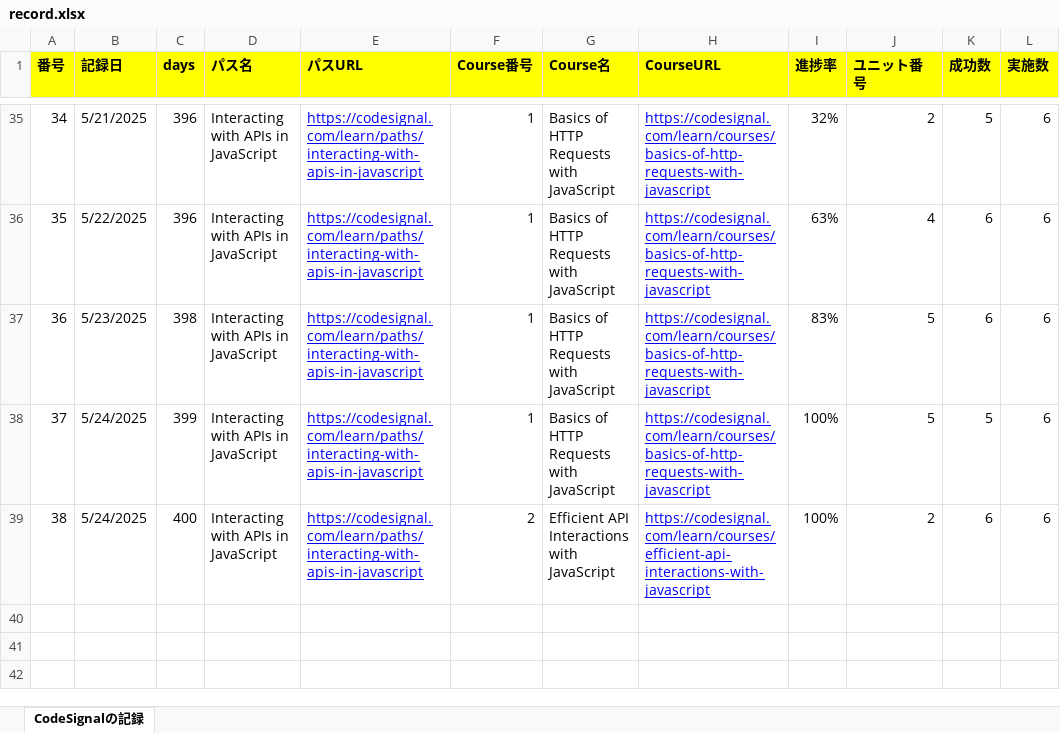
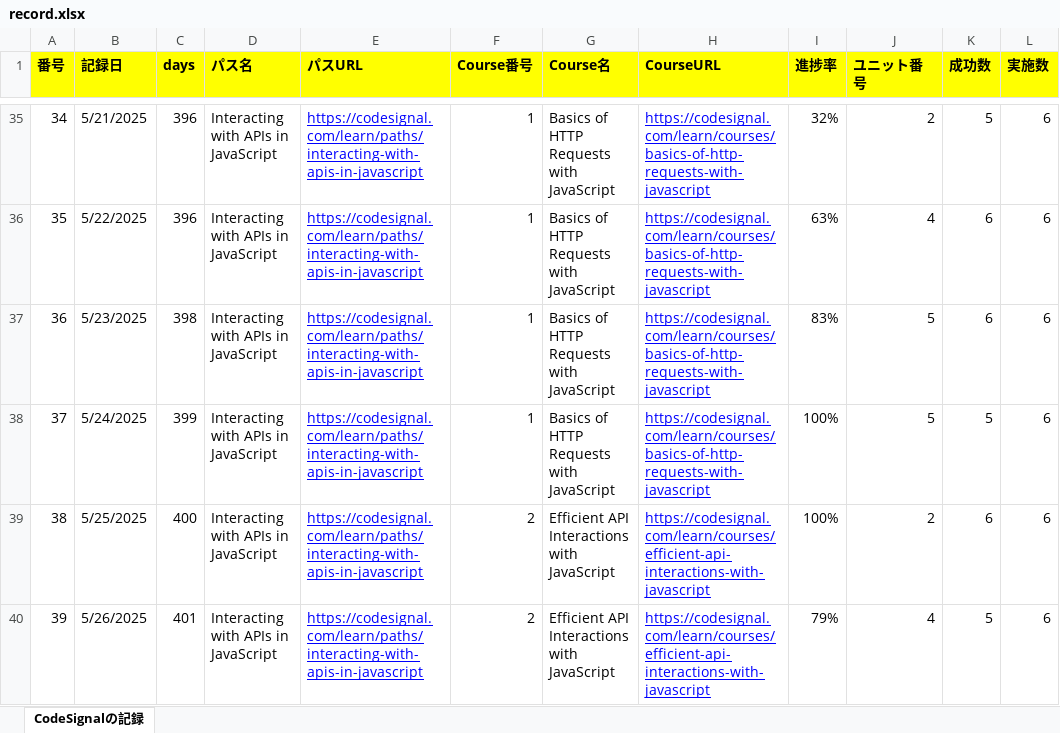
Before and after one commit to KenichiroArai/Blog, an Excel workbook: docs/CodeSignal/record.xlsx, sheet CodeSignalの記録, drawn as a sheet; only a part is shown, gaps mark what is left out; values as stored, in another font and other column widths than the file's, no borders; the diff names each change by its address in the sheet, - before the commit and + after, or states it on an @@ line.

```diff
--- a/docs/CodeSignal/record.xlsx (sheet CodeSignalの記録)
+++ b/docs/CodeSignal/record.xlsx (sheet CodeSignalの記録)
-B39 (記録日): 5/24/2025
+B39 (記録日): 5/25/2025
+row 40: 39 | 5/26/2025 | 401 | Interacting with APIs in JavaScript | https://codesignal.com/learn/paths/interacting-with-apis-in-javascript | 2 | Efficient API Interactions with JavaScript | https://codesignal.com/learn/courses/efficient-api-interactions-with-javascript | 79% | 4 | 5 | 6
```
Also changed, not shown: docs/Cursor/record.xlsx.
